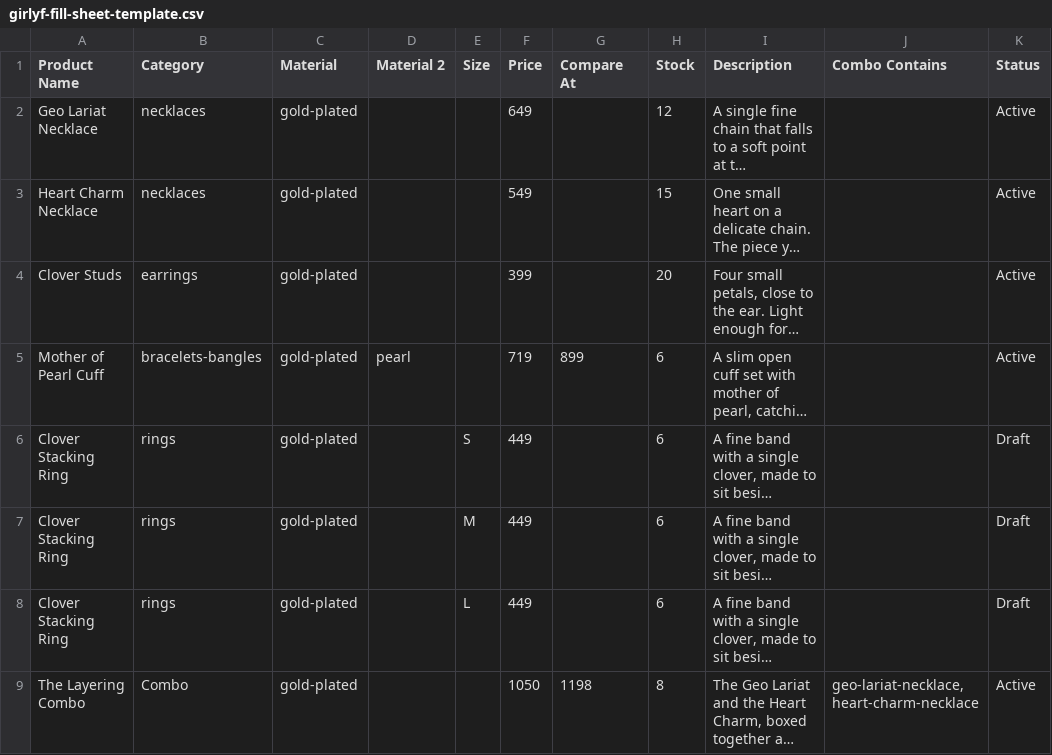
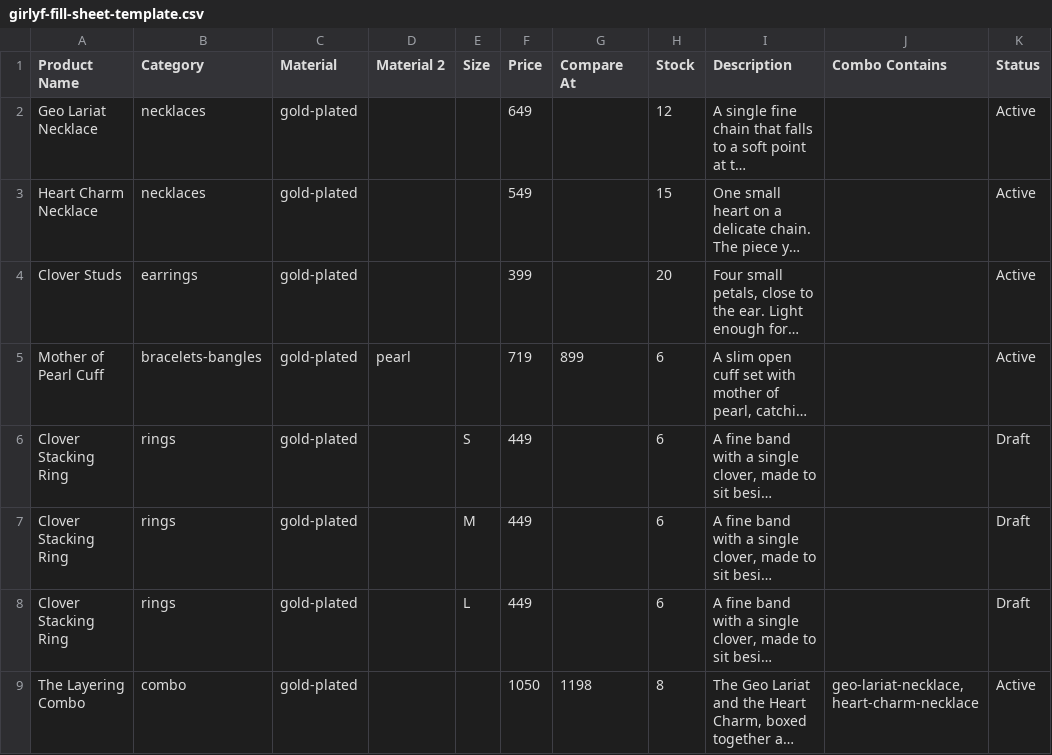
Before and after one commit to crownshiregit/girlyf-shopify-theme, a CSV file: sheet/girlyf-fill-sheet-template.csv, drawn as a sheet; long unchanged cells end in …; the diff names each change by its address in the sheet, - before the commit and + after, or states it on an @@ line.

```diff
--- a/sheet/girlyf-fill-sheet-template.csv
+++ b/sheet/girlyf-fill-sheet-template.csv
-B9 (Category): Combo
+B9 (Category): combo
```
Also changed, not shown: 10 other files.
